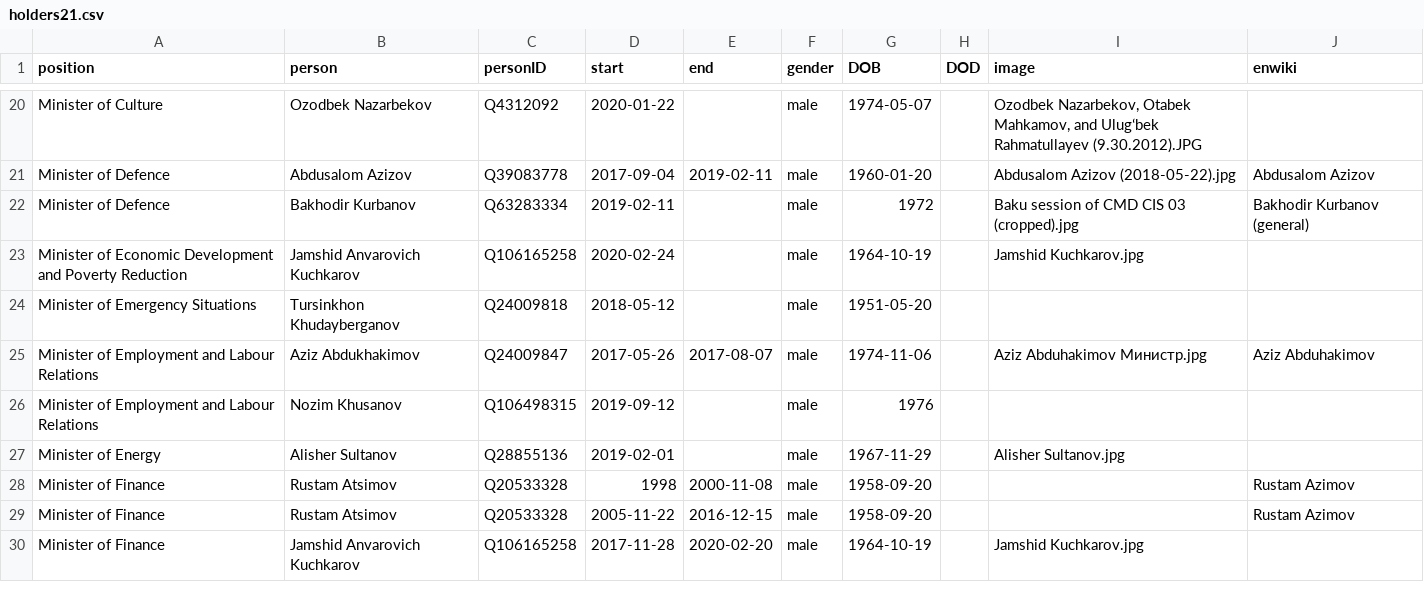
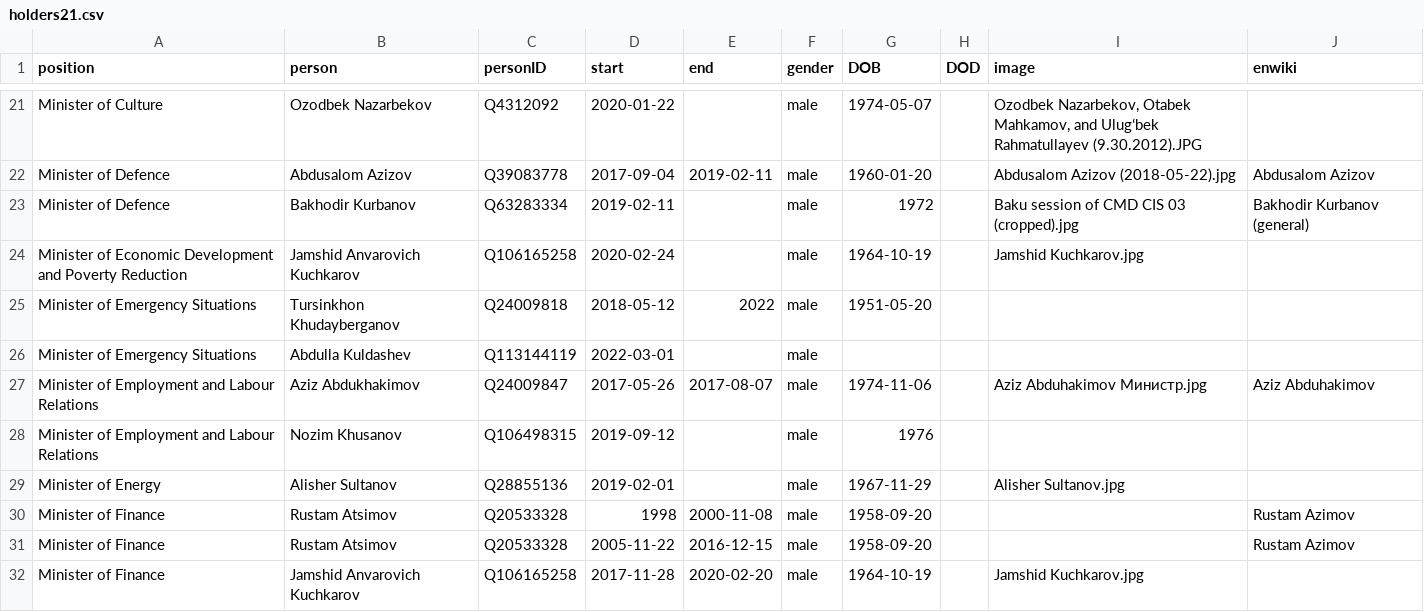
Before and after one commit to every-politician-scrapers/uzbekistan-ministers, a CSV file: html/holders21.csv, drawn as a sheet; only a part is shown, gaps mark what is left out; the diff covers the shown part only.

```diff
--- a/html/holders21.csv
+++ b/html/holders21.csv
@@ -23,3 +24,4 @@ Minister of Defence,Bakhodir Kurbanov,Q63283334,2019-02-11,,male,1972,,Baku sess
 Minister of Economic Development and Poverty Reduction,Jamshid Anvarovich Kuchkarov,Q106165258,2020-02-24,,male,1964-10-19,,Jamshid Kuchkarov.jpg,
-Minister of Emergency Situations,Tursinkhon Khudayberganov,Q24009818,2018-05-12,,male,1951-05-20,,,
+Minister of Emergency Situations,Tursinkhon Khudayberganov,Q24009818,2018-05-12,2022,male,1951-05-20,,,
+Minister of Emergency Situations,Abdulla Kuldashev,Q113144119,2022-03-01,,male,,,,
 Minister of Employment and Labour Relations,Aziz Abdukhakimov,Q24009847,2017-05-26,2017-08-07,male,1974-11-06,,Aziz Abduhakimov Министр.jpg,Aziz Abduhakimov
```
Also changed, not shown: 6 added rows, 1 removed row and 3 edited cells elsewhere in this file, html/current.csv, html/positions.csv, 2 other files.
